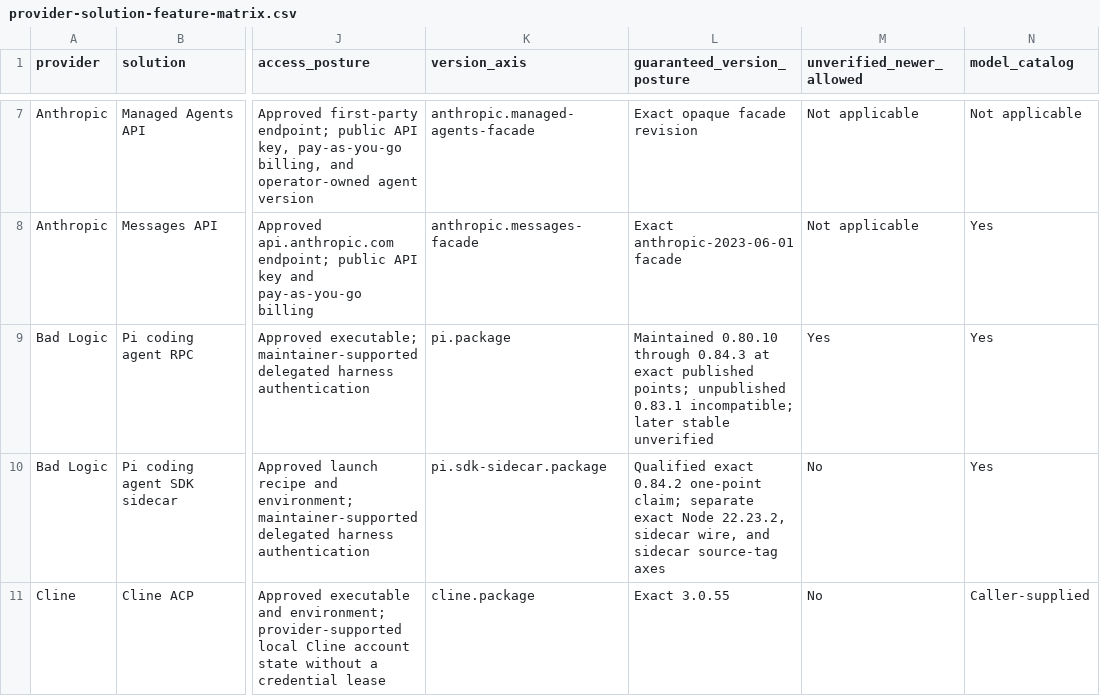
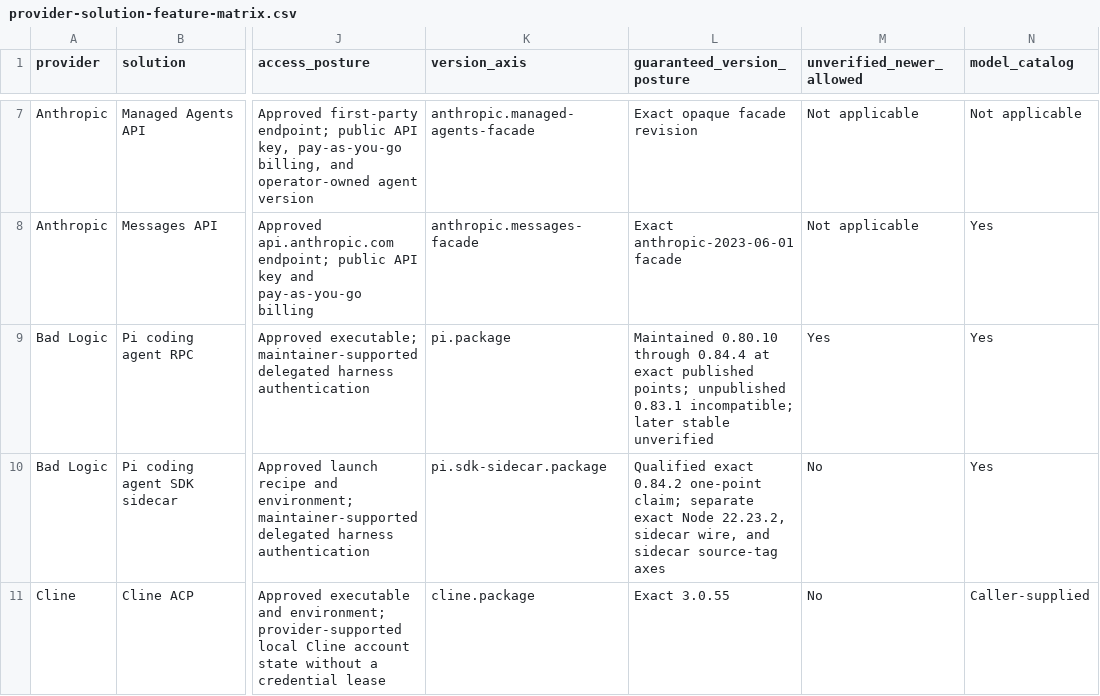
Before and after one commit to inflatable-cookie/swallowtail, a CSV file: docs/guides/provider-solution-feature-matrix.csv, drawn as a sheet; only a part is shown, gaps mark what is left out; the diff names each change by its address in the sheet, - before the commit and + after, or states it on an @@ line.

```diff
--- a/docs/guides/provider-solution-feature-matrix.csv
+++ b/docs/guides/provider-solution-feature-matrix.csv
-L9 (guaranteed_version_posture): …0.80.10 through 0.84.3 at exact…
+L9 (guaranteed_version_posture): …0.80.10 through 0.84.4 at exact…
```
Also changed, not shown: 22 other files.
